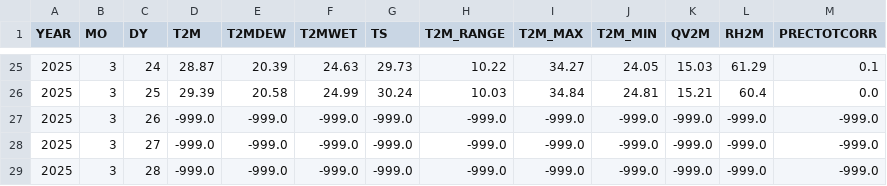
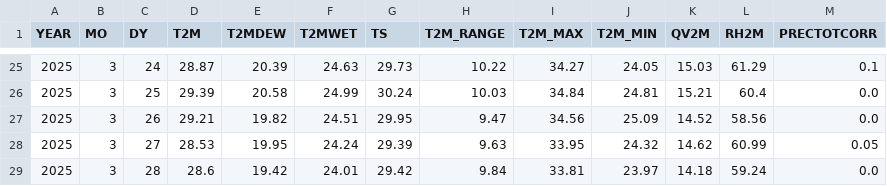
Before and after one commit to alejomd17/scrapping_temperature, a CSV file: data/NI_Temperature_202503.csv, drawn as a sheet; only a part is shown, gaps mark what is left out; the diff covers the shown part only.

```diff
--- a/data/NI_Temperature_202503.csv
+++ b/data/NI_Temperature_202503.csv
@@ -26,4 +26,4 @@ YEAR,MO,DY,T2M,T2MDEW,T2MWET,TS,T2M_RANGE,T2M_MAX,T2M_MIN,QV2M,RH2M,PRECTOTCORR
 2025,3,25,29.39,20.58,24.99,30.24,10.03,34.84,24.81,15.21,60.4,0.0
-2025,3,26,-999.0,-999.0,-999.0,-999.0,-999.0,-999.0,-999.0,-999.0,-999.0,-999.0
-2025,3,27,-999.0,-999.0,-999.0,-999.0,-999.0,-999.0,-999.0,-999.0,-999.0,-999.0
-2025,3,28,-999.0,-999.0,-999.0,-999.0,-999.0,-999.0,-999.0,-999.0,-999.0,-999.0
+2025,3,26,29.21,19.82,24.51,29.95,9.47,34.56,25.09,14.52,58.56,0.0
+2025,3,27,28.53,19.95,24.24,29.39,9.63,33.95,24.32,14.62,60.99,0.05
+2025,3,28,28.6,19.42,24.01,29.42,9.84,33.81,23.97,14.18,59.24,0.0
```
Also changed, not shown: 30 edited cells elsewhere in this file, data/AR_Temperature_202503.csv, data/CO_Temperature_202503.csv, 7 other files.
